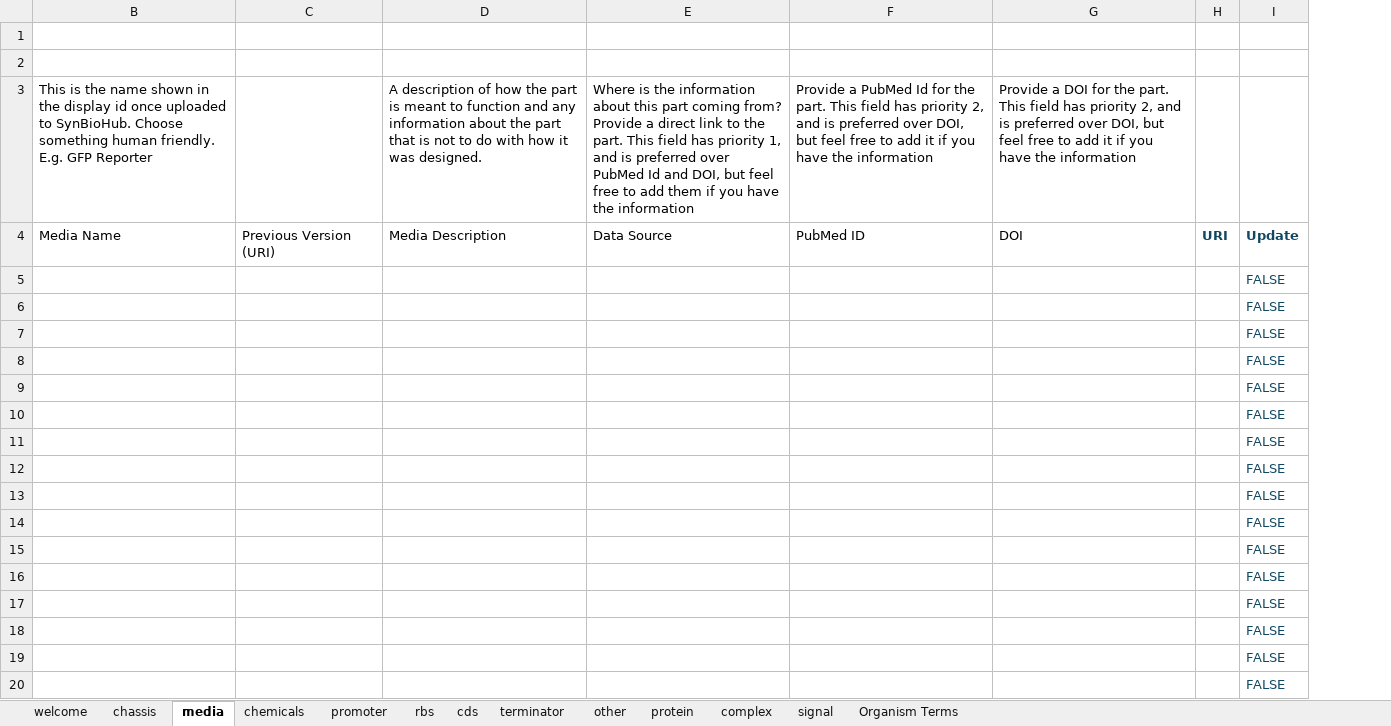
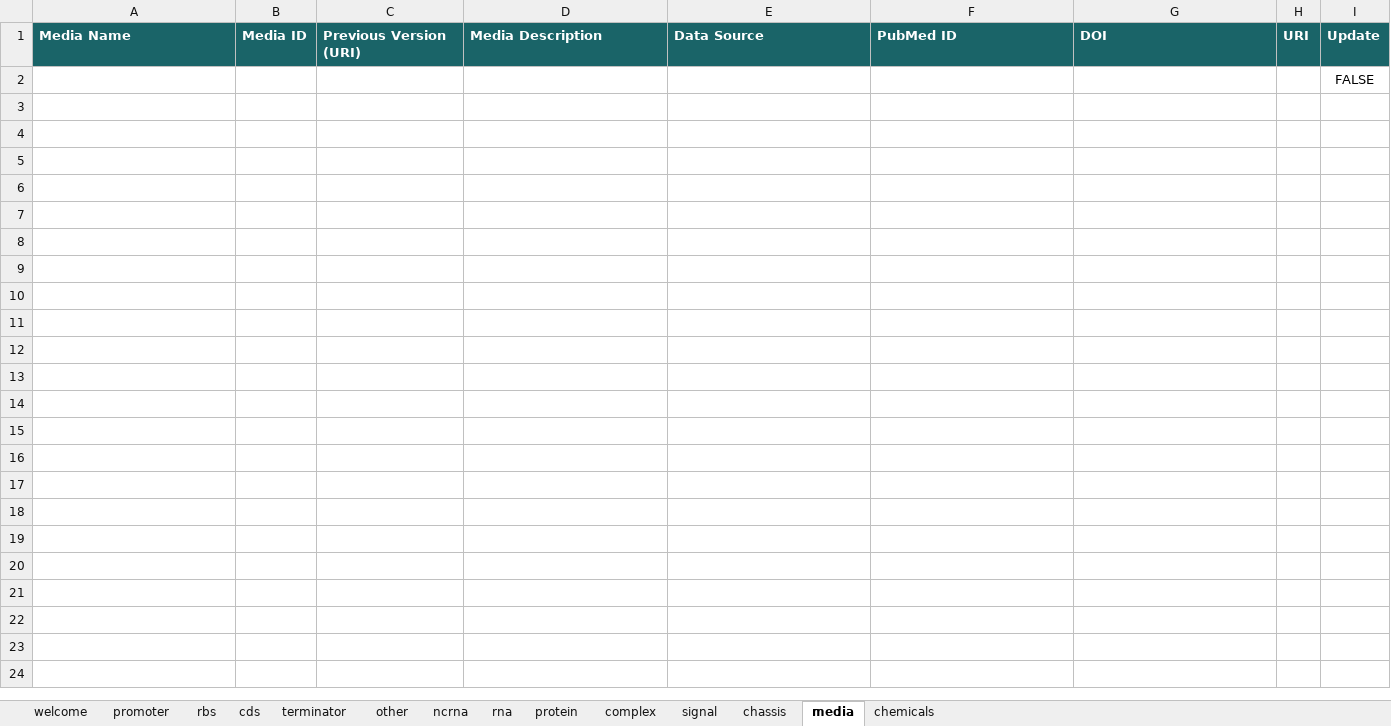
Before and after one commit to SynBioDex/Excel-to-SBOL, an Excel workbook: resources/templates/Resources.xlsm, sheet media, drawn as a sheet; only a part is shown; values as stored, in another font and other column widths than the file's, no borders; charts and pictures and conditional formats and table styles not drawn; removed rows and columns are numbered as before the commit, all else as after; the diff covers the shown part only; the diff names each change by its address in the sheet, - before the commit and + after, or states it on an @@ line.

```diff
--- a/resources/templates/Resources.xlsm (sheet media)
+++ b/resources/templates/Resources.xlsm (sheet media)
-sheet tab: Organism Terms
+sheet tab: ncrna
+sheet tab: rna
@@ sheet tab order changed: welcome | promoter | rbs | cds | terminator | other | ncrna | rna | protein | complex | signal | chassis | media | chemicals @@
+column B, row 1: Media ID
-column I, rows 4-5: Update | FALSE
+column I, rows 1-2: Update | FALSE
-row 1: (empty)
-row 2: (empty)
-row 3: This is the name shown in the display id once uploaded to SynBioHub. Choose something human friendly. E.g. GFP Reporter |  | A description of how the part is meant to function and any information about the part that is not to do with how it was designed. | Where is the information about this part coming from? Provide a direct link to the part. This field has priority 1, and is preferred over PubMed Id and DOI, but feel free to add them if you have the information | Provide a PubMed Id for the part. This field has priority 2, and is preferred over DOI, but feel free to add it if you have the information | Provide a DOI for the part. This field has priority 2, and is preferred over DOI, but feel free to add it if you have the information
@@ A1 fill: none → #1A6468, bold: off → on, text colour: black → #FFFFFF @@
-C1:H1 fill: none
+C1:H1 fill: #1A6468
@@ C1:G1 bold: off → on, text colour: black → #FFFFFF @@
-H1 text colour: #104862
+H1 text colour: #FFFFFF
-row 6:  |  |  |  |  |  |  | FALSE
-row 7:  |  |  |  |  |  |  | FALSE
-row 8:  |  |  |  |  |  |  | FALSE
-row 9:  |  |  |  |  |  |  | FALSE
-row 10:  |  |  |  |  |  |  | FALSE
-row 11:  |  |  |  |  |  |  | FALSE
-row 12:  |  |  |  |  |  |  | FALSE
-row 13:  |  |  |  |  |  |  | FALSE
-row 14:  |  |  |  |  |  |  | FALSE
-row 15:  |  |  |  |  |  |  | FALSE
-row 16:  |  |  |  |  |  |  | FALSE
-row 17:  |  |  |  |  |  |  | FALSE
-row 18:  |  |  |  |  |  |  | FALSE
-row 19:  |  |  |  |  |  |  | FALSE
-row 20:  |  |  |  |  |  |  | FALSE
```
Also changed, not shown: 280 removed rows elsewhere in this sheet, sheet cds, sheet promoter, sheet rbs, sheet terminator, sheet other, sheet protein, 5 more sheets, hidden cells, charts or pictures.
